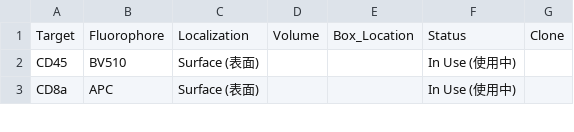
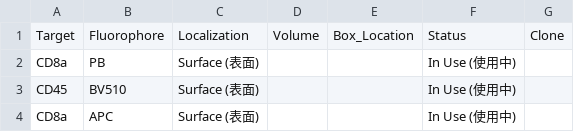
Before and after one commit to Zwww404/antibody-app, a CSV file: backups/antibodies_2026-08-13.csv, drawn as a sheet; only a part is shown; the diff names each change by its address in the sheet, - before the commit and + after, or states it on an @@ line.

```diff
--- a/backups/antibodies_2026-08-13.csv
+++ b/backups/antibodies_2026-08-13.csv
+row 2: CD8a | PB | Surface (表面) |  |  | In Use (使用中)
```
